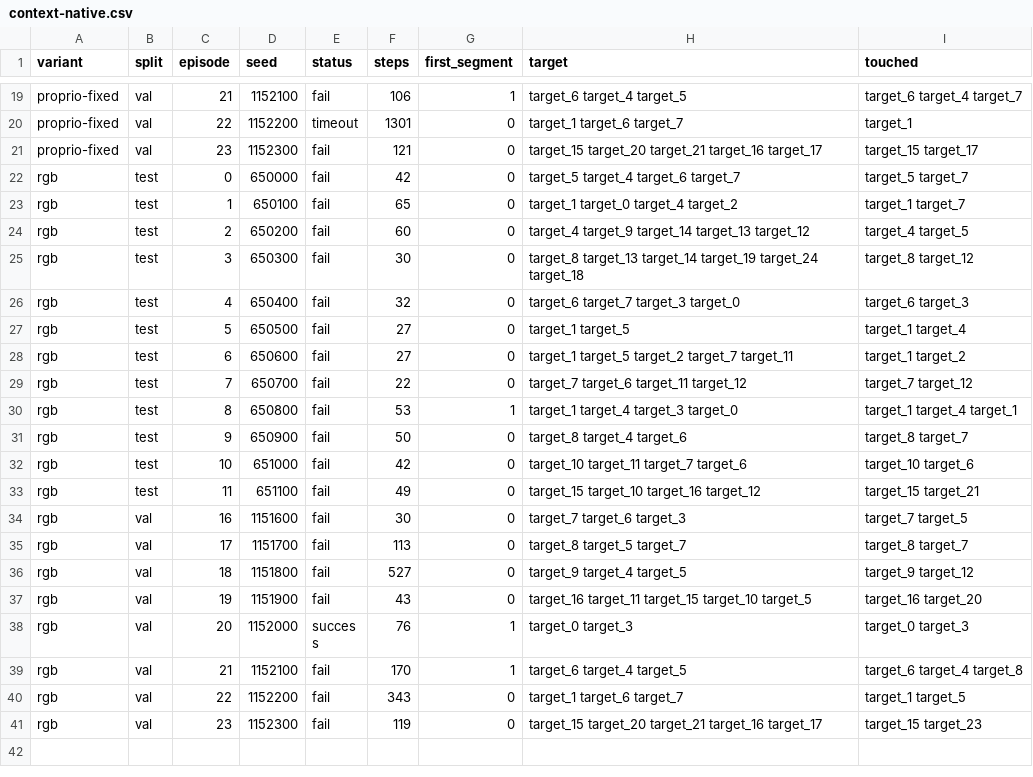
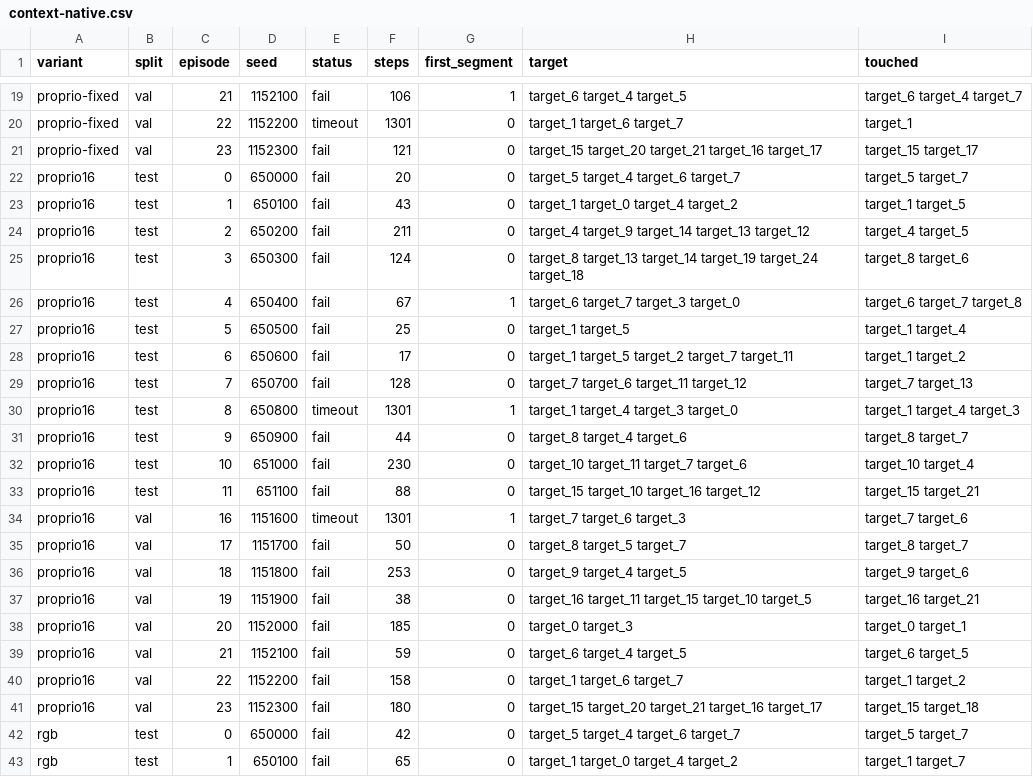
Before and after one commit to robot-feng/XPolicyLab, a CSV file: docs/experiments/knowact-robomme/context-native.csv, drawn as a sheet; only a part is shown, gaps mark what is left out; the shorter side is filled out with more unchanged rows; the diff names each change by its address in the sheet, - before the commit and + after, or states it on an @@ line.

Commit message:
Record matched native rollout outcomes and guard joint-conditioned probes

```diff
--- a/docs/experiments/knowact-robomme/context-native.csv
+++ b/docs/experiments/knowact-robomme/context-native.csv
+row 22: proprio16 | test | 0 | 650000 | fail | 20 | 0 | target_5 target_4 target_6 target_7 | target_5 target_7
+row 23: proprio16 | test | 1 | 650100 | fail | 43 | 0 | target_1 target_0 target_4 target_2 | target_1 target_5
+row 24: proprio16 | test | 2 | 650200 | fail | 211 | 0 | target_4 target_9 target_14 target_13 target_12 | target_4 target_5
+row 25: proprio16 | test | 3 | 650300 | fail | 124 | 0 | target_8 target_13 target_14 target_19 target_24 target_18 | target_8 target_6
+row 26: proprio16 | test | 4 | 650400 | fail | 67 | 1 | target_6 target_7 target_3 target_0 | target_6 target_7 target_8
+row 27: proprio16 | test | 5 | 650500 | fail | 25 | 0 | target_1 target_5 | target_1 target_4
+row 28: proprio16 | test | 6 | 650600 | fail | 17 | 0 | target_1 target_5 target_2 target_7 target_11 | target_1 target_2
+row 29: proprio16 | test | 7 | 650700 | fail | 128 | 0 | target_7 target_6 target_11 target_12 | target_7 target_13
+row 30: proprio16 | test | 8 | 650800 | timeout | 1301 | 1 | target_1 target_4 target_3 target_0 | target_1 target_4 target_3
+row 31: proprio16 | test | 9 | 650900 | fail | 44 | 0 | target_8 target_4 target_6 | target_8 target_7
+row 32: proprio16 | test | 10 | 651000 | fail | 230 | 0 | target_10 target_11 target_7 target_6 | target_10 target_4
+row 33: proprio16 | test | 11 | 651100 | fail | 88 | 0 | target_15 target_10 target_16 target_12 | target_15 target_21
+row 34: proprio16 | val | 16 | 1151600 | timeout | 1301 | 1 | target_7 target_6 target_3 | target_7 target_6
+row 35: proprio16 | val | 17 | 1151700 | fail | 50 | 0 | target_8 target_5 target_7 | target_8 target_7
+row 36: proprio16 | val | 18 | 1151800 | fail | 253 | 0 | target_9 target_4 target_5 | target_9 target_6
+row 37: proprio16 | val | 19 | 1151900 | fail | 38 | 0 | target_16 target_11 target_15 target_10 target_5 | target_16 target_21
+row 38: proprio16 | val | 20 | 1152000 | fail | 185 | 0 | target_0 target_3 | target_0 target_1
+row 39: proprio16 | val | 21 | 1152100 | fail | 59 | 0 | target_6 target_4 target_5 | target_6 target_5
+row 40: proprio16 | val | 22 | 1152200 | fail | 158 | 0 | target_1 target_6 target_7 | target_1 target_2
+row 41: proprio16 | val | 23 | 1152300 | fail | 180 | 0 | target_15 target_20 target_21 target_16 target_17 | target_15 target_18
```
Also changed, not shown: 5 other files.
